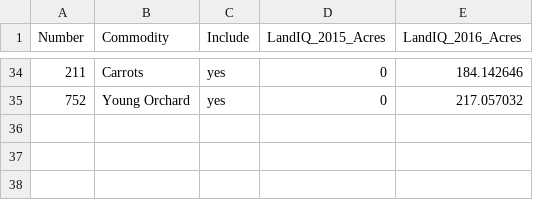
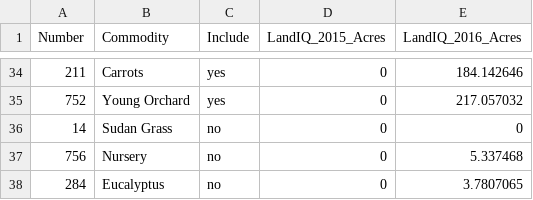
Before and after one commit to ssj-delta-cu/ssj-graphs-r, a CSV file: lookups/Crops.csv, drawn as a sheet; only a part is shown, gaps mark what is left out.

Commit message:
adds sudan grass, nursery, eucalyptus classes

```diff
--- a/lookups/Crops.csv
+++ b/lookups/Crops.csv
@@ -35 +35,4 @@ Number,Commodity,Include,LandIQ_2015_Acres,LandIQ_2016_Acres
 752,Young Orchard,yes,0,217.057032
+14,Sudan Grass,no,0,0
+756,Nursery,no,0,5.337468
+284,Eucalyptus,no,0,3.7807065
```
